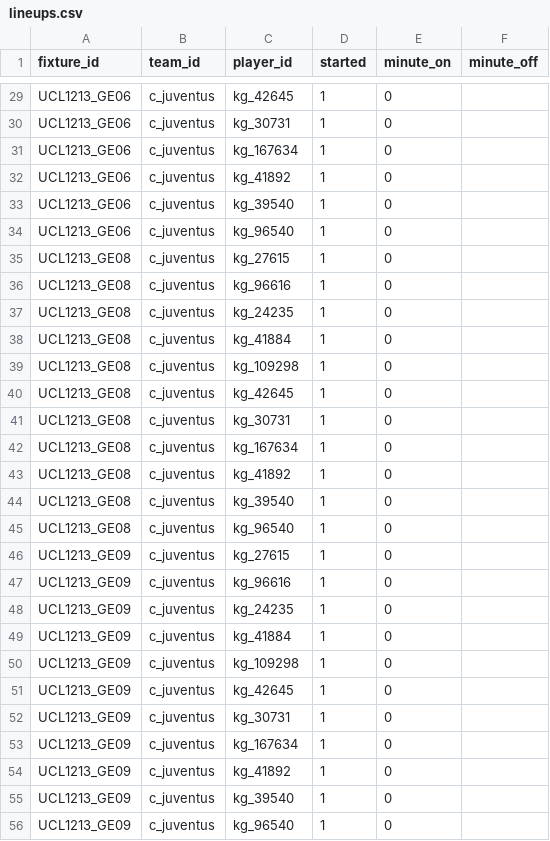
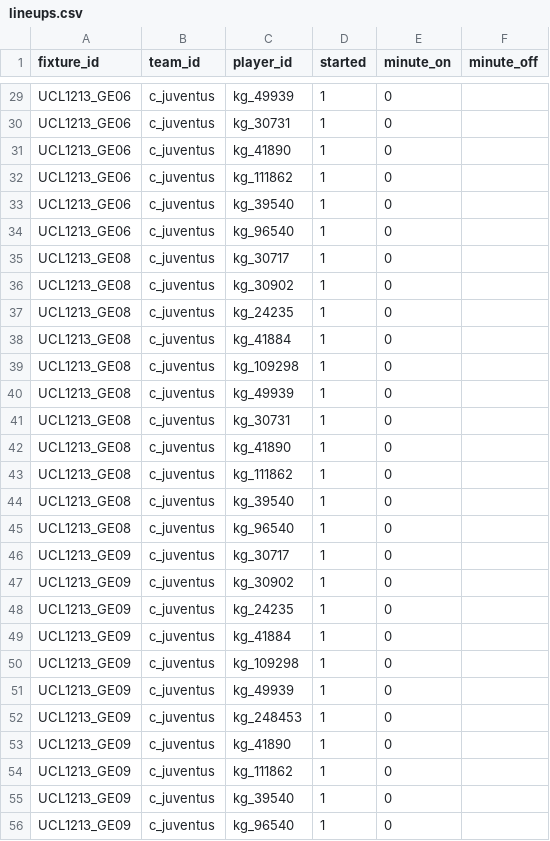
Before and after one commit to valkeriewarrior123-glitch/footsim, a CSV file: data_packs/UCL1213/lineups.csv, drawn as a sheet; only a part is shown, gaps mark what is left out; the diff covers the shown part only; the diff names each change by its address in the sheet, - before the commit and + after, or states it on an @@ line.

```diff
--- a/data_packs/UCL1213/lineups.csv
+++ b/data_packs/UCL1213/lineups.csv
-C29 (player_id): kg_42645
+C29 (player_id): kg_49939
-C31 (player_id): kg_167634
+C31 (player_id): kg_41890
-C32 (player_id): kg_41892
+C32 (player_id): kg_111862
-C35 (player_id): kg_27615
+C35 (player_id): kg_30717
-C36 (player_id): kg_96616
+C36 (player_id): kg_30902
-C40 (player_id): kg_42645
+C40 (player_id): kg_49939
-C42 (player_id): kg_167634
+C42 (player_id): kg_41890
-C43 (player_id): kg_41892
+C43 (player_id): kg_111862
-C46 (player_id): kg_27615
+C46 (player_id): kg_30717
-C47 (player_id): kg_96616
+C47 (player_id): kg_30902
-C51 (player_id): kg_42645
+C51 (player_id): kg_49939
-C52 (player_id): kg_30731
+C52 (player_id): kg_248453
-C53 (player_id): kg_167634
+C53 (player_id): kg_41890
-C54 (player_id): kg_41892
+C54 (player_id): kg_111862
```
Also changed, not shown: 2 added rows, 2 removed rows and 19 edited cells elsewhere in this file, data_packs/UCL1213/fixtures.csv, source/data_packs/UCL1213/fixtures.csv, 23 other files.
